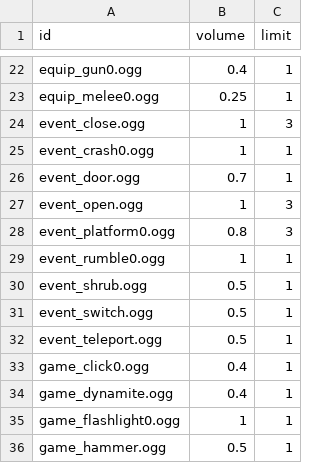
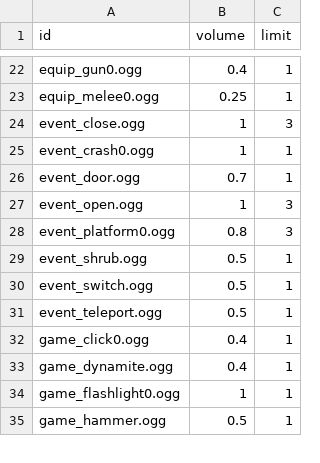
Before and after one commit to ololoken/emptyclip, a TSV file: working/tables/sounds.tsv, drawn as a sheet; only a part is shown, gaps mark what is left out; the diff names each change by its address in the sheet, - before the commit and + after, or states it on an @@ line.

Commit message:
remove old sound arena fixes

```diff
--- a/working/tables/sounds.tsv
+++ b/working/tables/sounds.tsv
-row 29: event_rumble0.ogg | 1 | 1
```
Also changed, not shown: 3 other files.
